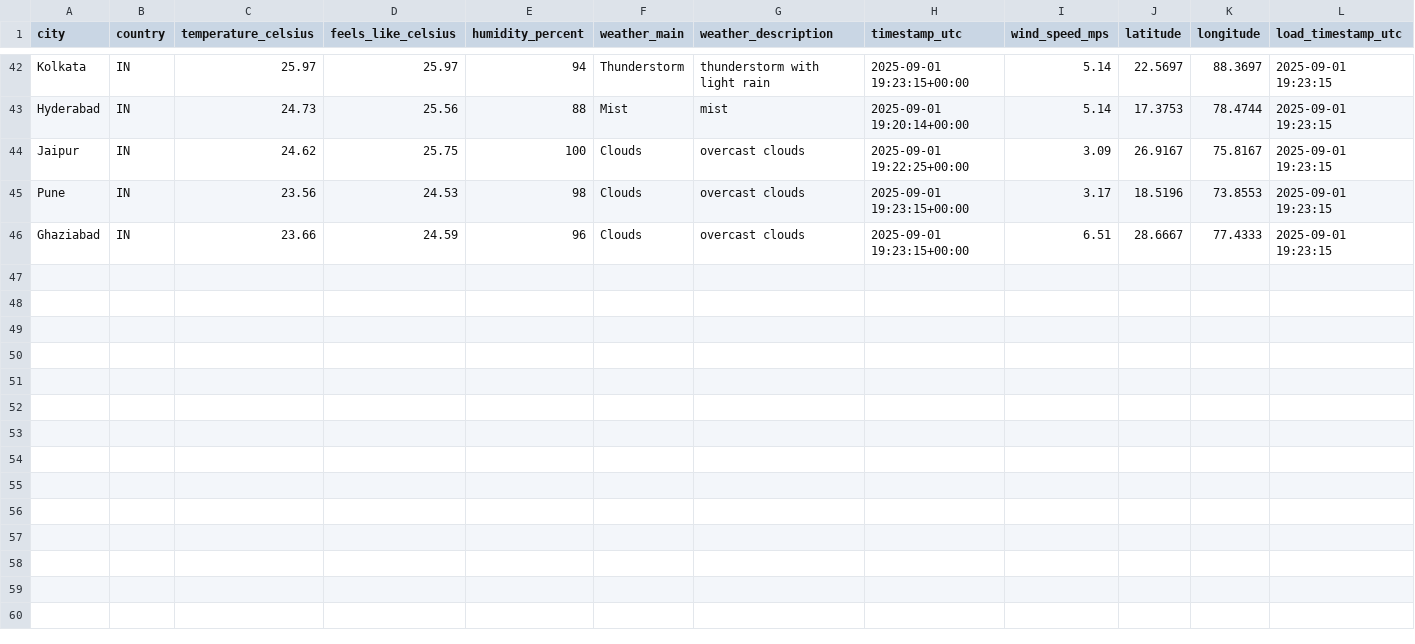
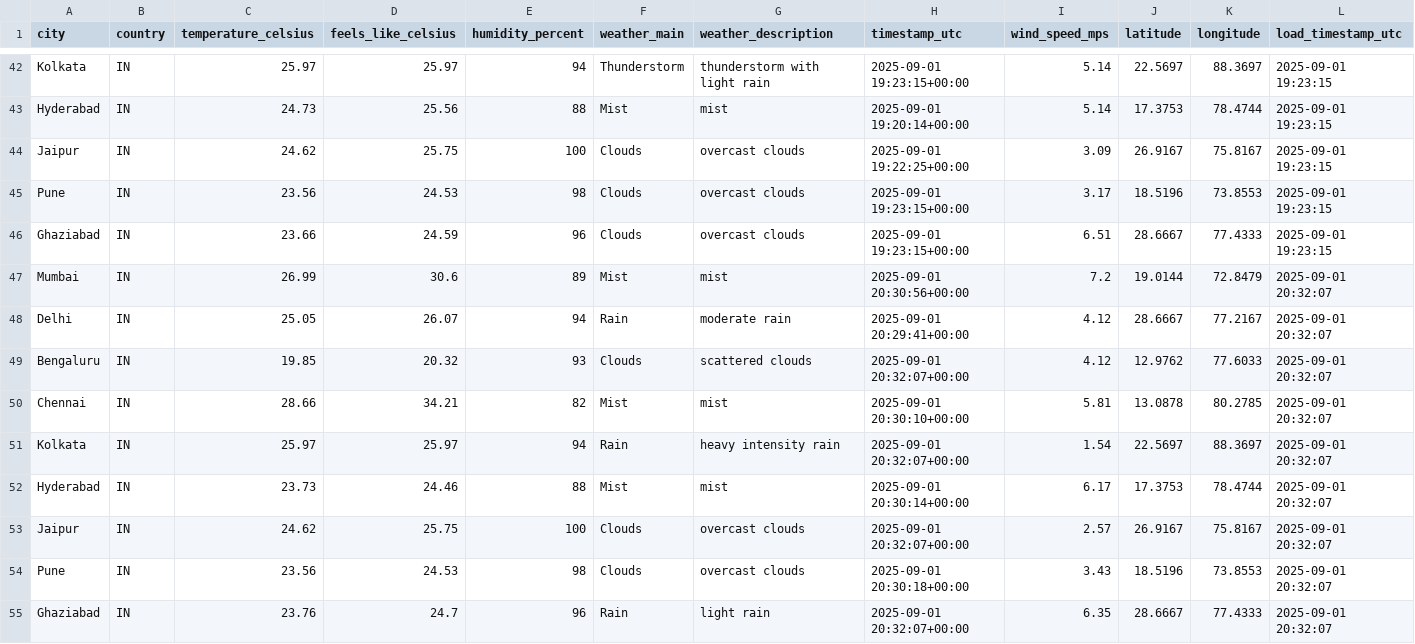
Before and after one commit to 4yushraman-jpg/weather-dashboard, a CSV file: weather_data.csv, drawn as a sheet; only a part is shown, gaps mark what is left out.

```diff
--- a/weather_data.csv
+++ b/weather_data.csv
@@ -46 +46,10 @@ Pune,IN,23.56,24.53,98,Clouds,overcast clouds,2025-09-01 19:23:15+00:00,3.17,18.
 Ghaziabad,IN,23.66,24.59,96,Clouds,overcast clouds,2025-09-01 19:23:15+00:00,6.51,28.6667,77.4333,2025-09-01 19:23:15
+Mumbai,IN,26.99,30.6,89,Mist,mist,2025-09-01 20:30:56+00:00,7.2,19.0144,72.8479,2025-09-01 20:32:07
+Delhi,IN,25.05,26.07,94,Rain,moderate rain,2025-09-01 20:29:41+00:00,4.12,28.6667,77.2167,2025-09-01 20:32:07
+Bengaluru,IN,19.85,20.32,93,Clouds,scattered clouds,2025-09-01 20:32:07+00:00,4.12,12.9762,77.6033,2025-09-01 20:32:07
+Chennai,IN,28.66,34.21,82,Mist,mist,2025-09-01 20:30:10+00:00,5.81,13.0878,80.2785,2025-09-01 20:32:07
+Kolkata,IN,25.97,25.97,94,Rain,heavy intensity rain,2025-09-01 20:32:07+00:00,1.54,22.5697,88.3697,2025-09-01 20:32:07
+Hyderabad,IN,23.73,24.46,88,Mist,mist,2025-09-01 20:30:14+00:00,6.17,17.3753,78.4744,2025-09-01 20:32:07
+Jaipur,IN,24.62,25.75,100,Clouds,overcast clouds,2025-09-01 20:32:07+00:00,2.57,26.9167,75.8167,2025-09-01 20:32:07
+Pune,IN,23.56,24.53,98,Clouds,overcast clouds,2025-09-01 20:30:18+00:00,3.43,18.5196,73.8553,2025-09-01 20:32:07
+Ghaziabad,IN,23.76,24.7,96,Rain,light rain,2025-09-01 20:32:07+00:00,6.35,28.6667,77.4333,2025-09-01 20:32:07
```
Also changed, not shown: 1 other file.
